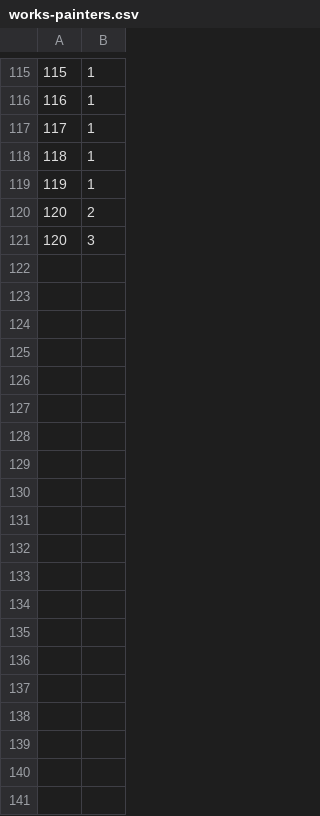
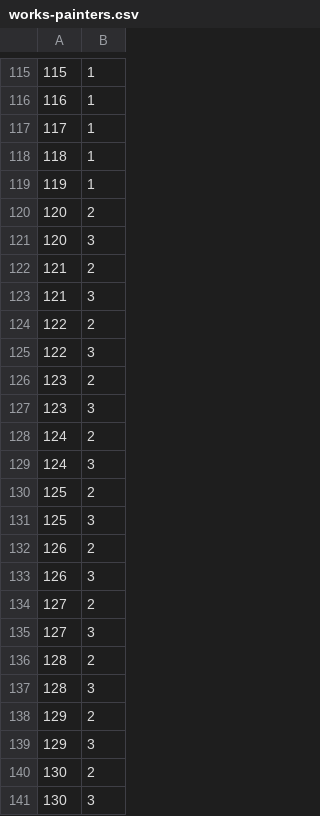
Before and after one commit to rectangle0123/edo_ukiyo_map, a CSV file: assets/data/works-painters.csv, drawn as a sheet; only a part is shown, gaps mark what is left out; the diff covers the shown part only.

```diff
--- a/assets/data/works-painters.csv
+++ b/assets/data/works-painters.csv
@@ -121 +121,21 @@
 "120","3"
+"121","2"
+"121","3"
+"122","2"
+"122","3"
+"123","2"
+"123","3"
+"124","2"
+"124","3"
+"125","2"
+"125","3"
+"126","2"
+"126","3"
+"127","2"
+"127","3"
+"128","2"
+"128","3"
+"129","2"
+"129","3"
+"130","2"
+"130","3"
```
Also changed, not shown: 48 added rows elsewhere in this file, assets/data/sources.csv, 53 other files.
